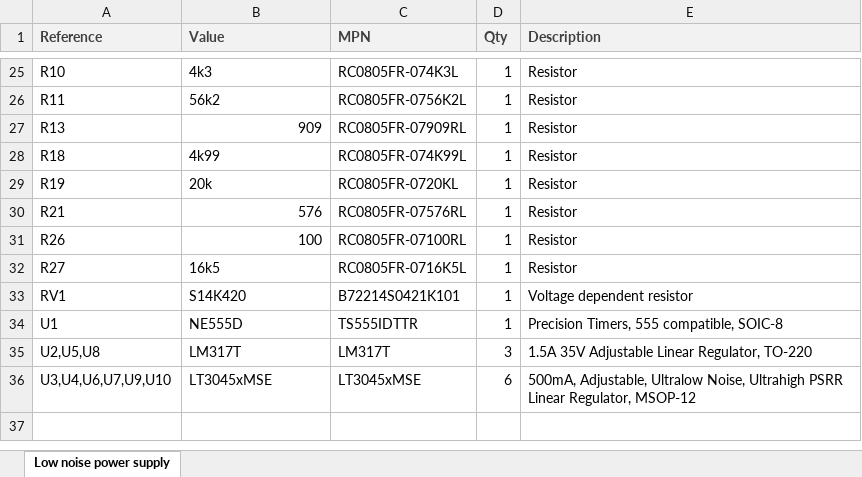
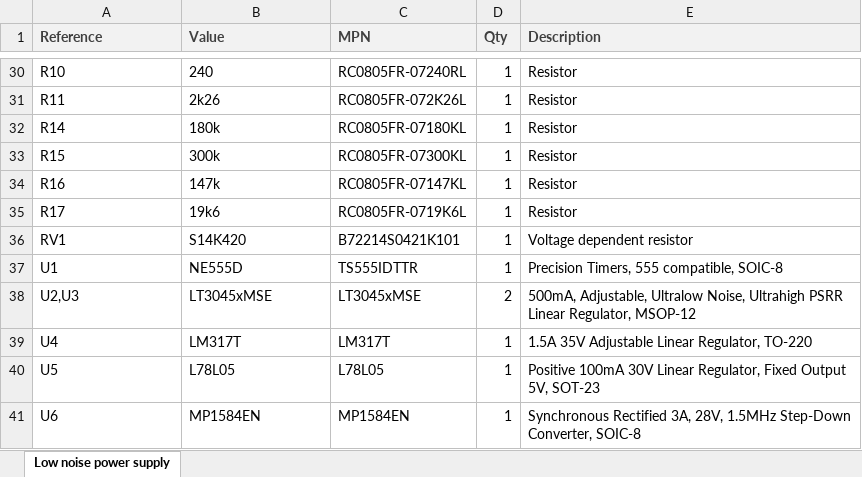
Before and after one commit to ErrOzz/Low-noise-power-supply, an Excel workbook: Low noise power supply.xlsx, sheet Low noise power supply, drawn as a sheet; only a part is shown, gaps mark what is left out; values as stored, in another font and other column widths than the file's, no borders; removed rows and columns are numbered as before the commit, all else as after; the diff covers the shown part only; the diff names each change by its address in the sheet, - before the commit and + after, or states it on an @@ line.

```diff
--- a/Low noise power supply.xlsx (sheet Low noise power supply)
+++ b/Low noise power supply.xlsx (sheet Low noise power supply)
-B30 (Value): 4k3
+B30 (Value): 240
-C30 (MPN): RC0805FR-074K3L
+C30 (MPN): RC0805FR-07240RL
-B31 (Value): 56k2
+B31 (Value): 2k26
-C31 (MPN): RC0805FR-0756K2L
+C31 (MPN): RC0805FR-072K26L
-A32 (Reference): R13
+A32 (Reference): R14
-B32 (Value): 909
+B32 (Value): 180k
-B32 alignment: right
+B32 alignment: left
-C32 (MPN): RC0805FR-07909RL
+C32 (MPN): RC0805FR-07180KL
-row 28: R18 | 4k99 | RC0805FR-074K99L | 1 | Resistor
-A33 (Reference): R19
+A33 (Reference): R15
-B33 (Value): 20k
+B33 (Value): 300k
-C33 (MPN): RC0805FR-0720KL
+C33 (MPN): RC0805FR-07300KL
-A34 (Reference): R21
+A34 (Reference): R16
-B34 (Value): 576
+B34 (Value): 147k
-B34 alignment: right
+B34 alignment: left
-C34 (MPN): RC0805FR-07576RL
+C34 (MPN): RC0805FR-07147KL
-row 31: R26 | 100 | RC0805FR-07100RL | 1 | Resistor
-A35 (Reference): R27
+A35 (Reference): R17
-B35 (Value): 16k5
+B35 (Value): 19k6
-C35 (MPN): RC0805FR-0716K5L
+C35 (MPN): RC0805FR-0719K6L
-row 35: U2,U5,U8 | LM317T | LM317T | 3 | 1.5A 35V Adjustable Linear Regulator, TO-220
-A38 (Reference): U3,U4,U6,U7,U9,U10
+A38 (Reference): U2,U3
-D38 (Qty): 6
+D38 (Qty): 2
+row 39: U4 | LM317T | LM317T | 1 | 1.5A 35V Adjustable Linear Regulator, TO-220
+row 40: U5 | L78L05 | L78L05 | 1 | Positive 100mA 30V Linear Regulator, Fixed Output 5V, SOT-23
+row 41: U6 | MP1584EN | MP1584EN | 1 | Synchronous Rectified 3A, 28V, 1.5MHz Step-Down Converter, SOIC-8
```
Also changed, not shown: 10 added rows, 5 removed rows and 17 edited cells elsewhere in this sheet, 3 other files.
